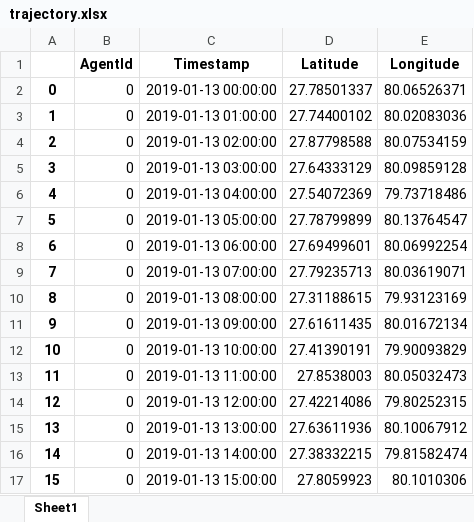
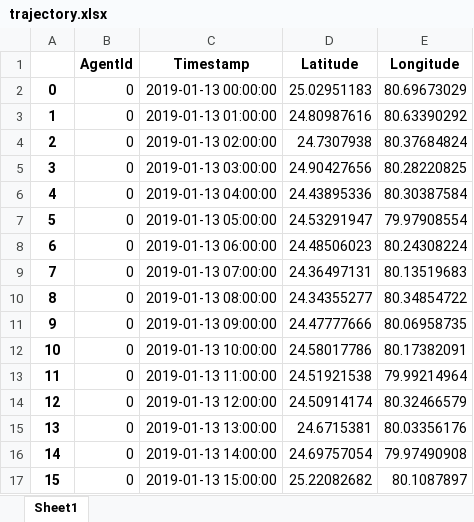
Before and after one commit to avijit2527/ProjectUP100, an Excel workbook: Results/trajectory.xlsx, sheet Sheet1, drawn as a sheet; only a part is shown; values as stored, in another font and other column widths than the file's, no borders; the diff covers the shown part only; the diff names each change by its address in the sheet, - before the commit and + after, or states it on an @@ line.

Commit message:
Adding trajectory plot

```diff
--- a/Results/trajectory.xlsx (sheet Sheet1)
+++ b/Results/trajectory.xlsx (sheet Sheet1)
-D2 (Latitude): 27.78501337
+D2 (Latitude): 25.02951183
-E2 (Longitude): 80.06526371
+E2 (Longitude): 80.69673029
-D3 (Latitude): 27.74400102
+D3 (Latitude): 24.80987616
-E3 (Longitude): 80.02083036
+E3 (Longitude): 80.63390292
-D4 (Latitude): 27.87798588
+D4 (Latitude): 24.7307938
-E4 (Longitude): 80.07534159
+E4 (Longitude): 80.37684824
-D5 (Latitude): 27.64333129
+D5 (Latitude): 24.90427656
-E5 (Longitude): 80.09859128
+E5 (Longitude): 80.28220825
-D6 (Latitude): 27.54072369
+D6 (Latitude): 24.43895336
-E6 (Longitude): 79.73718486
+E6 (Longitude): 80.30387584
-D7 (Latitude): 27.78799899
+D7 (Latitude): 24.53291947
-E7 (Longitude): 80.13764547
+E7 (Longitude): 79.97908554
-D8 (Latitude): 27.69499601
+D8 (Latitude): 24.48506023
-E8 (Longitude): 80.06992254
+E8 (Longitude): 80.24308224
-D9 (Latitude): 27.79235713
+D9 (Latitude): 24.36497131
-E9 (Longitude): 80.03619071
+E9 (Longitude): 80.13519683
-D10 (Latitude): 27.31188615
+D10 (Latitude): 24.34355277
-E10 (Longitude): 79.93123169
+E10 (Longitude): 80.34854722
-D11 (Latitude): 27.61611435
+D11 (Latitude): 24.47777666
-E11 (Longitude): 80.01672134
+E11 (Longitude): 80.06958735
-D12 (Latitude): 27.41390191
+D12 (Latitude): 24.58017786
-E12 (Longitude): 79.90093829
+E12 (Longitude): 80.17382091
-D13 (Latitude): 27.8538003
+D13 (Latitude): 24.51921538
-E13 (Longitude): 80.05032473
+E13 (Longitude): 79.99214964
-D14 (Latitude): 27.42214086
+D14 (Latitude): 24.50914174
-E14 (Longitude): 79.80252315
+E14 (Longitude): 80.32466579
-D15 (Latitude): 27.63611936
+D15 (Latitude): 24.6715381
-E15 (Longitude): 80.10067912
+E15 (Longitude): 80.03356176
-D16 (Latitude): 27.38332215
+D16 (Latitude): 24.69757054
-E16 (Longitude): 79.81582474
+E16 (Longitude): 79.97490908
-D17 (Latitude): 27.8059923
+D17 (Latitude): 25.22082682
-E17 (Longitude): 80.1010306
+E17 (Longitude): 80.1087897
```
Also changed, not shown: 450 edited cells elsewhere in this sheet, 24 other files.
